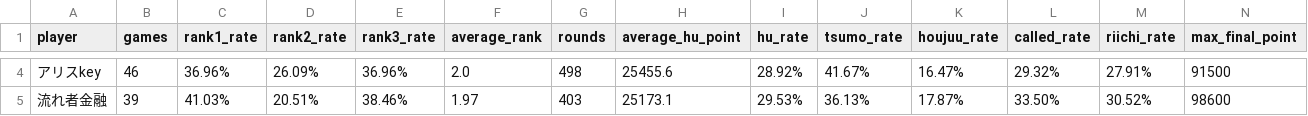
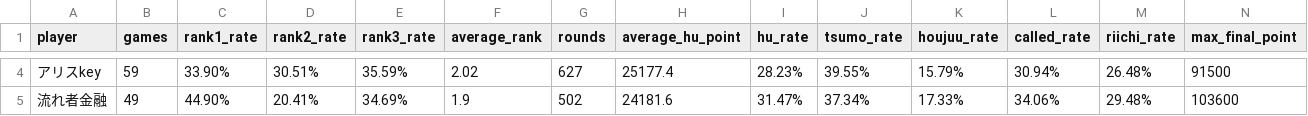
Before and after one commit to saint-chinu/majsoul-league, a CSV file: summary.csv, drawn as a sheet; only a part is shown, gaps mark what is left out; the diff covers the shown part only; the diff names each change by its address in the sheet, - before the commit and + after, or states it on an @@ line.

Commit message:
Update season 1 stats to 120 games

```diff
--- a/summary.csv
+++ b/summary.csv
-B4 (games): 46
+B4 (games): 59
-C4 (rank1_rate): 36.96%
+C4 (rank1_rate): 33.90%
-D4 (rank2_rate): 26.09%
+D4 (rank2_rate): 30.51%
-E4 (rank3_rate): 36.96%
+E4 (rank3_rate): 35.59%
-F4 (average_rank): 2.0
+F4 (average_rank): 2.02
-G4 (rounds): 498
+G4 (rounds): 627
-H4 (average_hu_point): 25455.6
+H4 (average_hu_point): 25177.4
-I4 (hu_rate): 28.92%
+I4 (hu_rate): 28.23%
-J4 (tsumo_rate): 41.67%
+J4 (tsumo_rate): 39.55%
-K4 (houjuu_rate): 16.47%
+K4 (houjuu_rate): 15.79%
-L4 (called_rate): 29.32%
+L4 (called_rate): 30.94%
-M4 (riichi_rate): 27.91%
+M4 (riichi_rate): 26.48%
-B5 (games): 39
+B5 (games): 49
-C5 (rank1_rate): 41.03%
+C5 (rank1_rate): 44.90%
-D5 (rank2_rate): 20.51%
+D5 (rank2_rate): 20.41%
-E5 (rank3_rate): 38.46%
+E5 (rank3_rate): 34.69%
-F5 (average_rank): 1.97
+F5 (average_rank): 1.9
-G5 (rounds): 403
+G5 (rounds): 502
-H5 (average_hu_point): 25173.1
+H5 (average_hu_point): 24181.6
-I5 (hu_rate): 29.53%
+I5 (hu_rate): 31.47%
-J5 (tsumo_rate): 36.13%
+J5 (tsumo_rate): 37.34%
-K5 (houjuu_rate): 17.87%
+K5 (houjuu_rate): 17.33%
-L5 (called_rate): 33.50%
+L5 (called_rate): 34.06%
-M5 (riichi_rate): 30.52%
+M5 (riichi_rate): 29.48%
-N5 (max_final_point): 98600
+N5 (max_final_point): 103600
```
Also changed, not shown: 49 edited cells elsewhere in this file, 1 other file.
